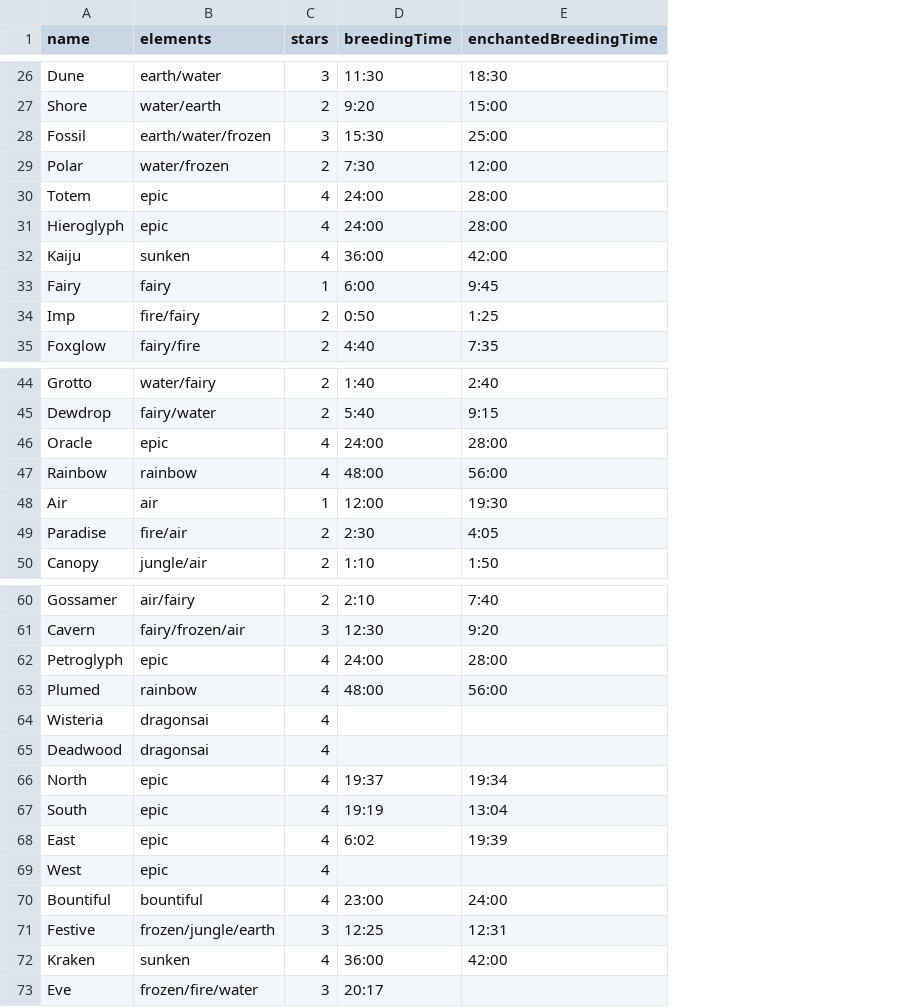
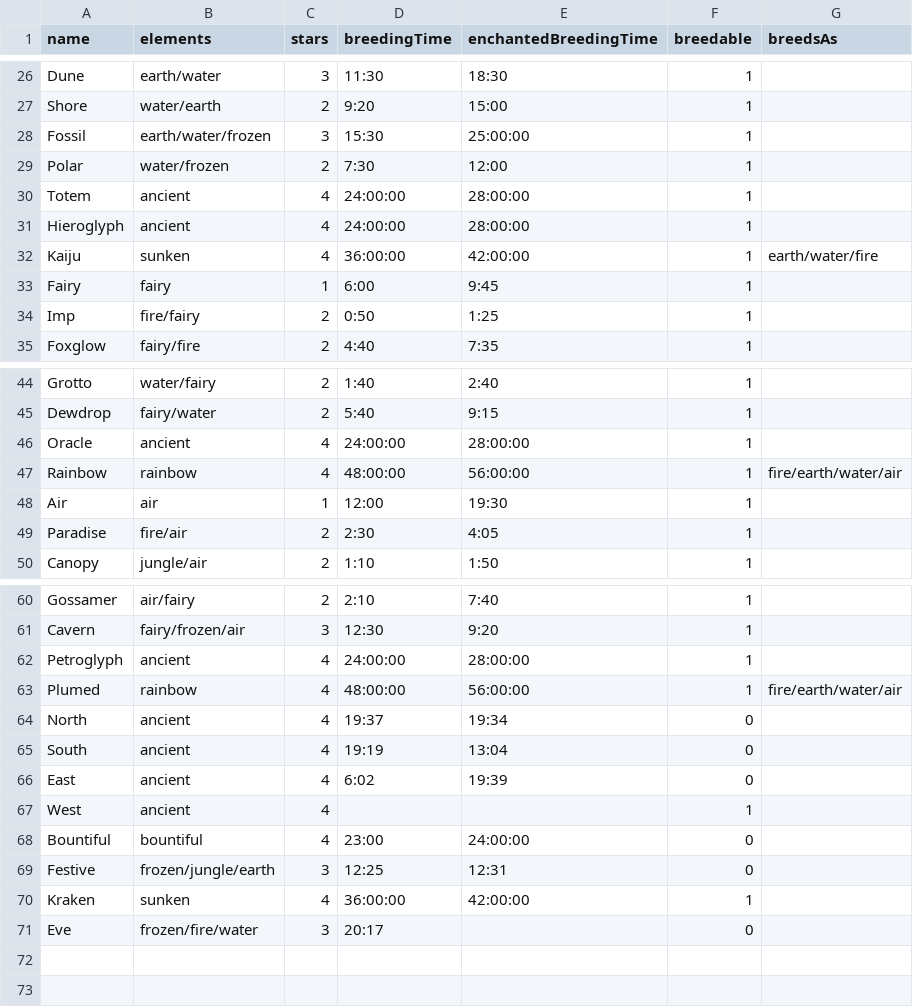
Before and after one commit to einal3m/dragon-calc, a CSV file: src/js/data/dragons.csv, drawn as a sheet; only a part is shown, gaps mark what is left out; removed rows and columns are numbered as before the commit, all else as after; the diff names each change by its address in the sheet, - before the commit and + after, or states it on an @@ line.

Commit message:
add breedable and breedsAs to dragon.csv and parser

```diff
--- a/src/js/data/dragons.csv
+++ b/src/js/data/dragons.csv
+column F (breedable), rows 26-35: all 1; rows 44-50: all 1; rows 60-71: 1 | 1 | 1 | 1 | 0 | 0 | 0 | 1 | 0 | 0 | 1 | 0
+column G (breedsAs), row 32: earth/water/fire; row 47: fire/earth/water/air; row 63: fire/earth/water/air
-E28 (enchantedBreedingTime): 25:00
+E28 (enchantedBreedingTime): 25:00:00
-B30:B31 (elements): epic
+B30:B31 (elements): ancient
-D30:D31 (breedingTime): 24:00
+D30:D31 (breedingTime): 24:00:00
-E30:E31 (enchantedBreedingTime): 28:00
+E30:E31 (enchantedBreedingTime): 28:00:00
-D32 (breedingTime): 36:00
+D32 (breedingTime): 36:00:00
-E32 (enchantedBreedingTime): 42:00
+E32 (enchantedBreedingTime): 42:00:00
-B46 (elements): epic
+B46 (elements): ancient
-D46 (breedingTime): 24:00
+D46 (breedingTime): 24:00:00
-E46 (enchantedBreedingTime): 28:00
+E46 (enchantedBreedingTime): 28:00:00
-D47 (breedingTime): 48:00
+D47 (breedingTime): 48:00:00
-E47 (enchantedBreedingTime): 56:00
+E47 (enchantedBreedingTime): 56:00:00
-B62 (elements): epic
+B62 (elements): ancient
-D62 (breedingTime): 24:00
+D62 (breedingTime): 24:00:00
-E62 (enchantedBreedingTime): 28:00
+E62 (enchantedBreedingTime): 28:00:00
-D63 (breedingTime): 48:00
+D63 (breedingTime): 48:00:00
-E63 (enchantedBreedingTime): 56:00
+E63 (enchantedBreedingTime): 56:00:00
-row 64: Wisteria | dragonsai | 4
-row 65: Deadwood | dragonsai | 4
-B64:B67 (elements): epic
+B64:B67 (elements): ancient
-E68 (enchantedBreedingTime): 24:00
+E68 (enchantedBreedingTime): 24:00:00
-D70 (breedingTime): 36:00
+D70 (breedingTime): 36:00:00
-E70 (enchantedBreedingTime): 42:00
+E70 (enchantedBreedingTime): 42:00:00
```
Also changed, not shown: 2 other files.
